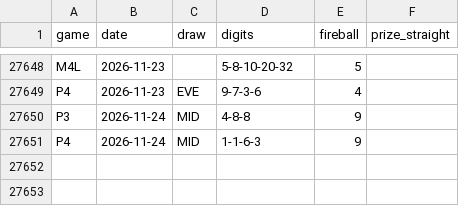
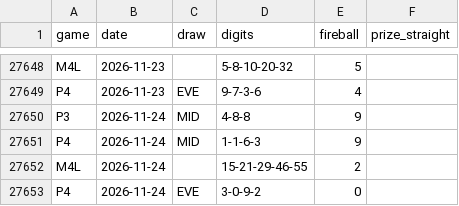
Before and after one commit to daaxelv/pick3-stats, a CSV file: data/nj_numbers_canonical.csv, drawn as a sheet; only a part is shown, gaps mark what is left out; the diff names each change by its address in the sheet, - before the commit and + after, or states it on an @@ line.

```diff
--- a/data/nj_numbers_canonical.csv
+++ b/data/nj_numbers_canonical.csv
+row 27652: M4L | 2026-11-24 |  | 15-21-29-46-55 | 2
+row 27653: P4 | 2026-11-24 | EVE | 3-0-9-2 | 0
```
Also changed, not shown: 1 other file.
